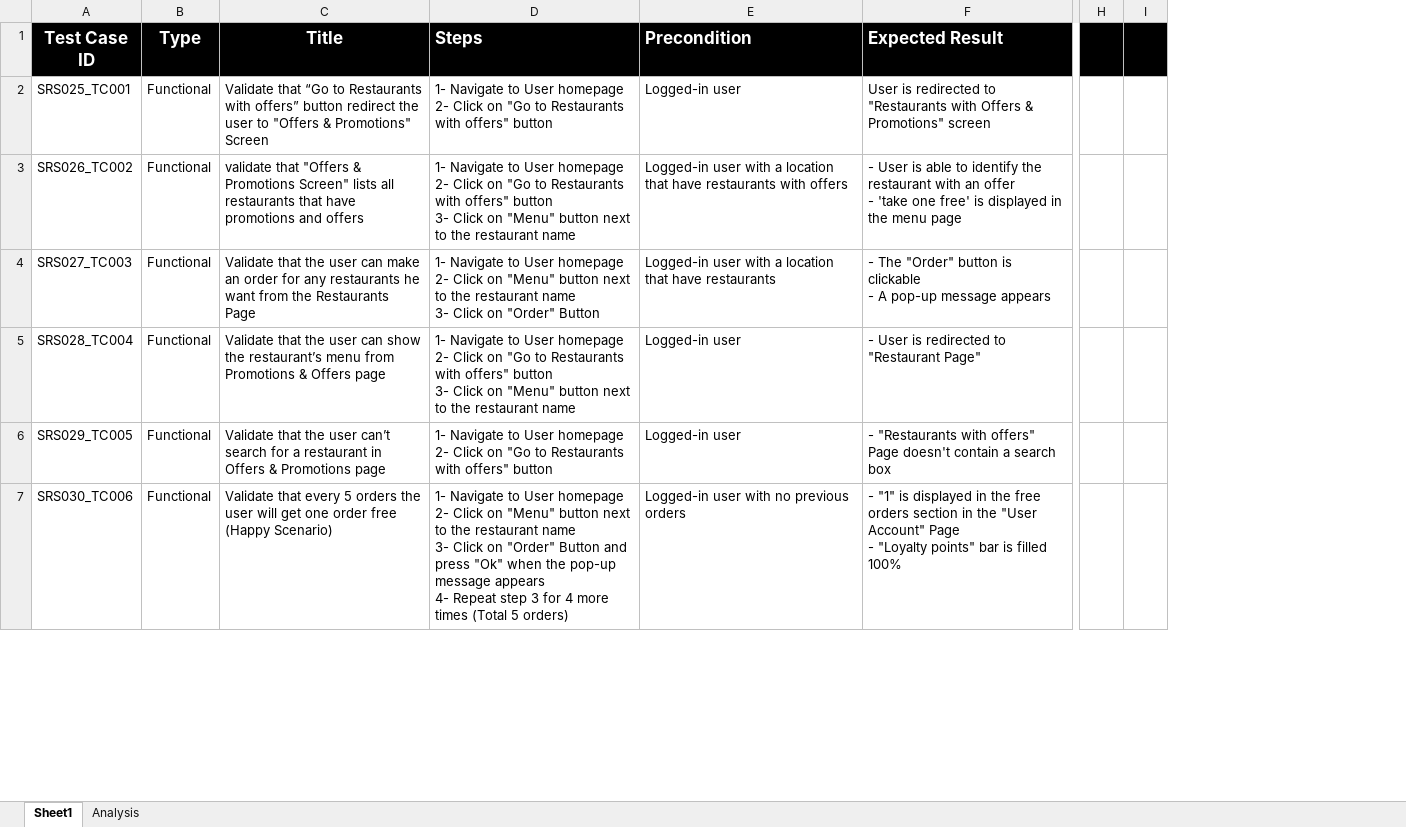
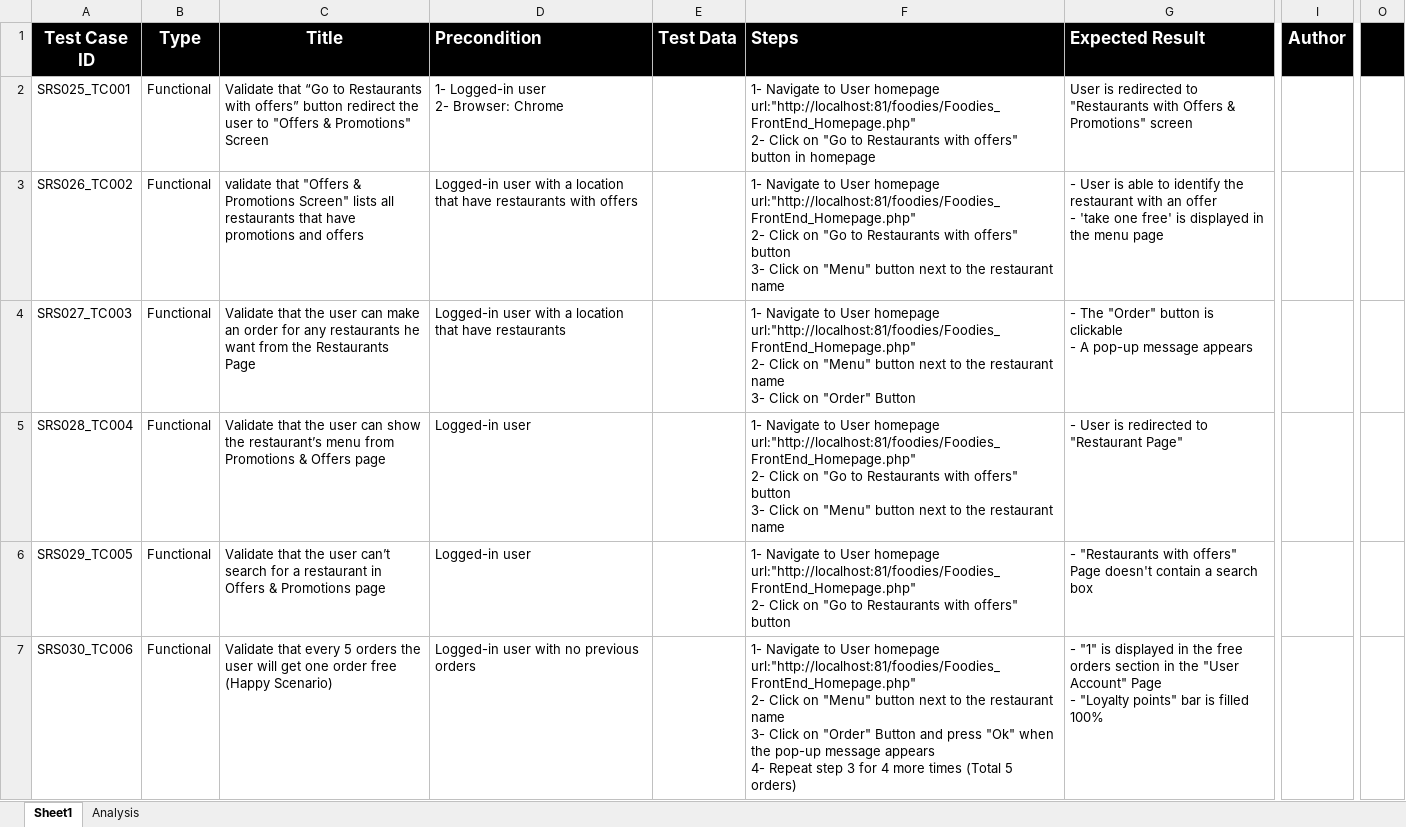
Before and after one commit to AyaHamdyAhmed/Foodies, an Excel workbook: Testing/Foodies_TC_Report.xlsx, sheet Sheet1, drawn as a sheet; only a part is shown, gaps mark what is left out; values as stored, in another font and other column widths than the file's, no borders; removed rows and columns are numbered as before the commit, all else as after; ↵ is a line break in a cell; the diff names each change by its address in the sheet, - before the commit and + after, or states it on an @@ line.

Commit message:
Update Foodies_TC_Report.xlsx
column names updated

```diff
--- a/Testing/Foodies_TC_Report.xlsx (sheet Sheet1)
+++ b/Testing/Foodies_TC_Report.xlsx (sheet Sheet1)
-column D (Steps), rows 2-7: 1- Navigate to User homepage ↵ 2- Click on "Go to Restaurants with offers" button | 1- Navigate to User homepage ↵ 2- Click on "Go to Restaurants with offers" button ↵ 3- Click on "Menu" button next to the restaurant name | 1- Navigate to User homepage ↵ 2- Click on "Menu" button next to the restaurant name ↵ 3- Click on "Order" Button | 1- Navigate to User homepage ↵ 2- Click on "Go to Restaurants with offers" button ↵ 3- Click on "Menu" button next to the restaurant name | 1- Navigate to User homepage ↵ 2- Click on "Go to Restaurants with offers" button | 1- Navigate to User homepage ↵ 2- Click on "Menu" button next to the restaurant name ↵ 3- Click on "Order" Button and press "Ok" when the pop-up message appears ↵ 4- Repeat step 3 for 4 more times (Total 5 orders)
+column E (Test Data), empty
+column F (Steps), rows 2-7: 1- Navigate to User homepage url:"http://localhost:81/foodies/Foodies_FrontEnd_Homepage.php" ↵ 2- Click on "Go to Restaurants with offers" button in homepage | 1- Navigate to User homepage url:"http://localhost:81/foodies/Foodies_FrontEnd_Homepage.php" ↵ 2- Click on "Go to Restaurants with offers" button ↵ 3- Click on "Menu" button next to the restaurant name | 1- Navigate to User homepage url:"http://localhost:81/foodies/Foodies_FrontEnd_Homepage.php" ↵ 2- Click on "Menu" button next to the restaurant name ↵ 3- Click on "Order" Button | 1- Navigate to User homepage url:"http://localhost:81/foodies/Foodies_FrontEnd_Homepage.php" ↵ 2- Click on "Go to Restaurants with offers" button ↵ 3- Click on "Menu" button next to the restaurant name | 1- Navigate to User homepage url:"http://localhost:81/foodies/Foodies_FrontEnd_Homepage.php" ↵ 2- Click on "Go to Restaurants with offers" button | 1- Navigate to User homepage url:"http://localhost:81/foodies/Foodies_FrontEnd_Homepage.php" ↵ 2- Click on "Menu" button next to the restaurant name ↵ 3- Click on "Order" Button and press "Ok" when the pop-up message appears ↵ 4- Repeat step 3 for 4 more times (Total 5 orders)
-column H, empty
-column I, empty
+column I (Author), empty
+column O, empty
-D2 (Precondition): Logged-in user
+D2 (Precondition): 1- Logged-in user ↵ 2- Browser: Chrome
```
Also changed, not shown: sheet Analysis, formulas that keep their value, charts or pictures.
